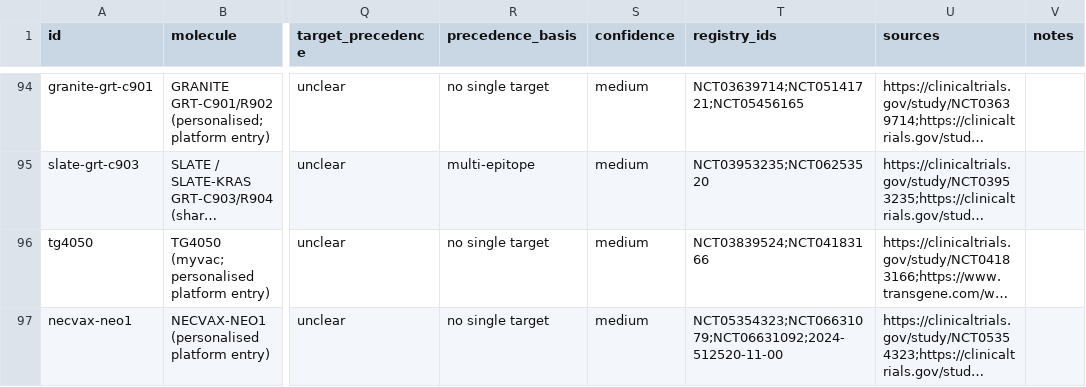
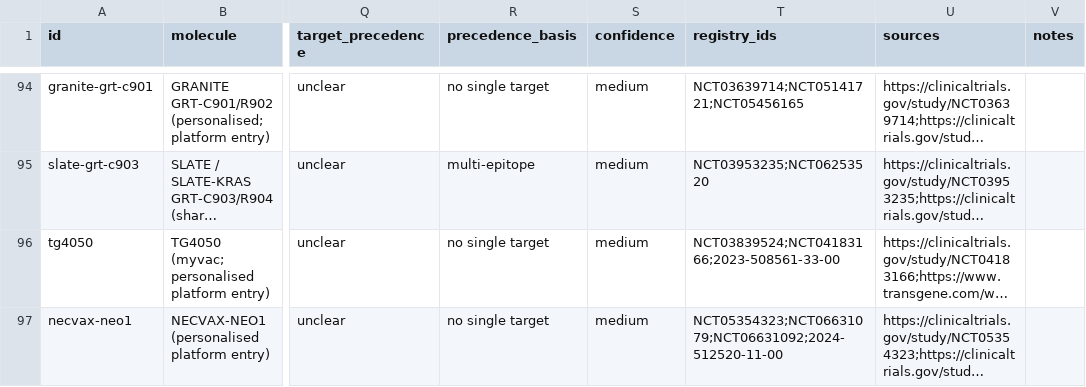
Before and after one commit to JEM-Fizbit/ai-molecules-in-the-clinic, a CSV file: data/molecules.csv, drawn as a sheet; only a part is shown, gaps mark what is left out; long unchanged cells end in …; the diff covers the shown part only; the diff names each change by its address in the sheet, - before the commit and + after, or states it on an @@ line.

```diff
--- a/data/molecules.csv
+++ b/data/molecules.csv
-T96 (registry_ids): NCT03839524;NCT04183166
+T96 (registry_ids): NCT03839524;NCT04183166;2023-508561-33-00
```
Also changed, not shown: 8 edited cells elsewhere in this file, data/excluded.csv, 9 other files.
